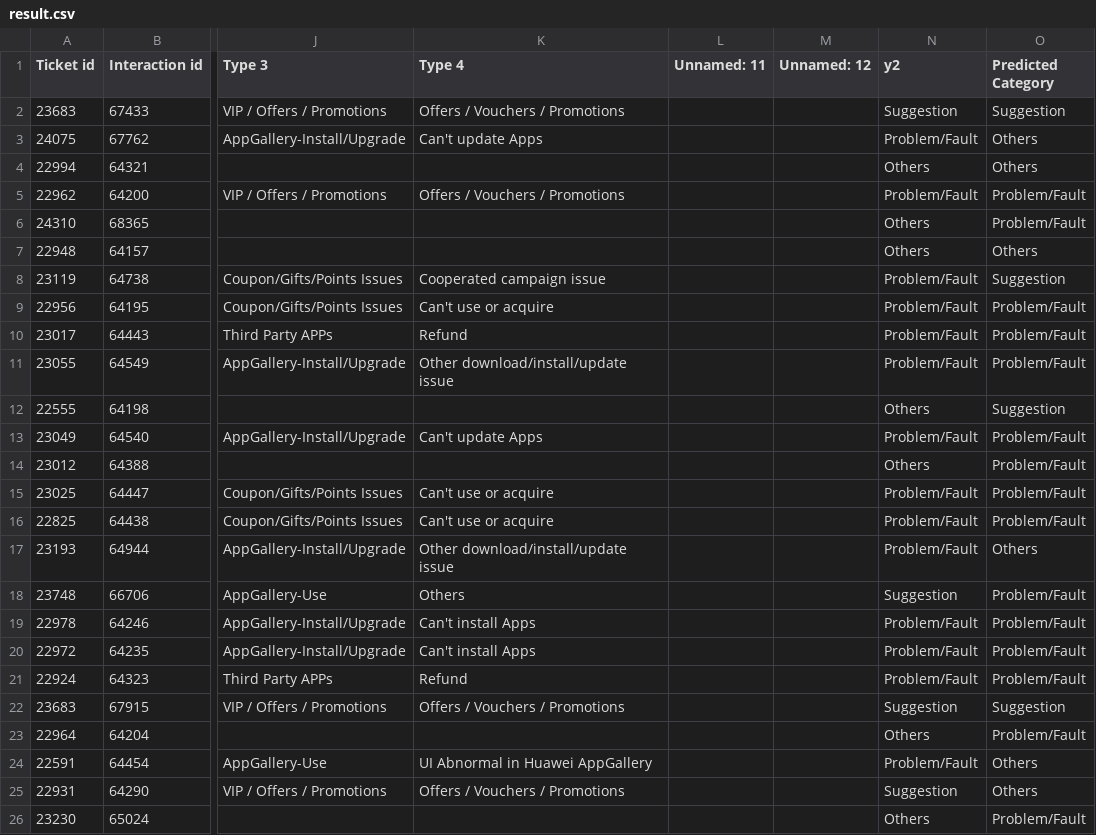
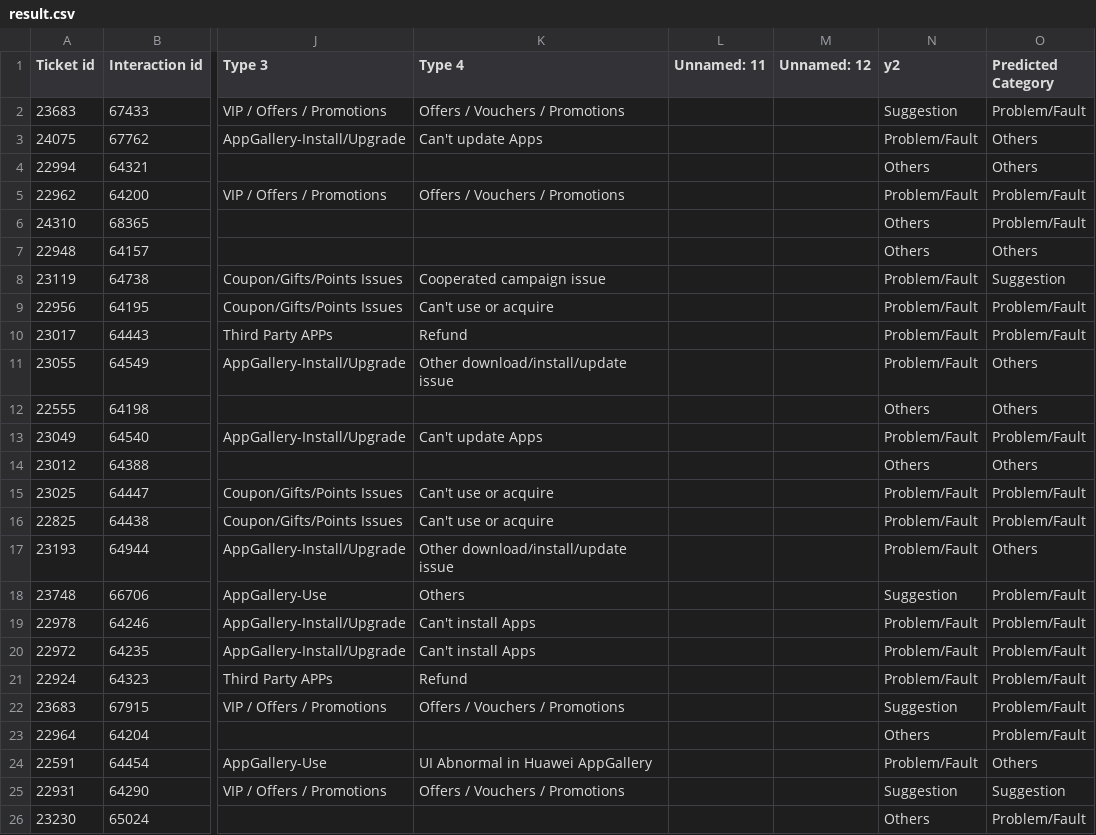
Before and after one commit to fionn100x/cs4125_project, a CSV file: results/result.csv, drawn as a sheet; only a part is shown, gaps mark what is left out; the diff names each change by its address in the sheet, - before the commit and + after, or states it on an @@ line.

```diff
--- a/results/result.csv
+++ b/results/result.csv
-O2 (Predicted Category): Suggestion
+O2 (Predicted Category): Problem/Fault
-O11 (Predicted Category): Problem/Fault
+O11 (Predicted Category): Others
-O12 (Predicted Category): Suggestion
+O12 (Predicted Category): Others
-O14 (Predicted Category): Problem/Fault
+O14 (Predicted Category): Others
-O22 (Predicted Category): Suggestion
+O22 (Predicted Category): Problem/Fault
-O25 (Predicted Category): Others
+O25 (Predicted Category): Suggestion
```
Also changed, not shown: 1 other file.
